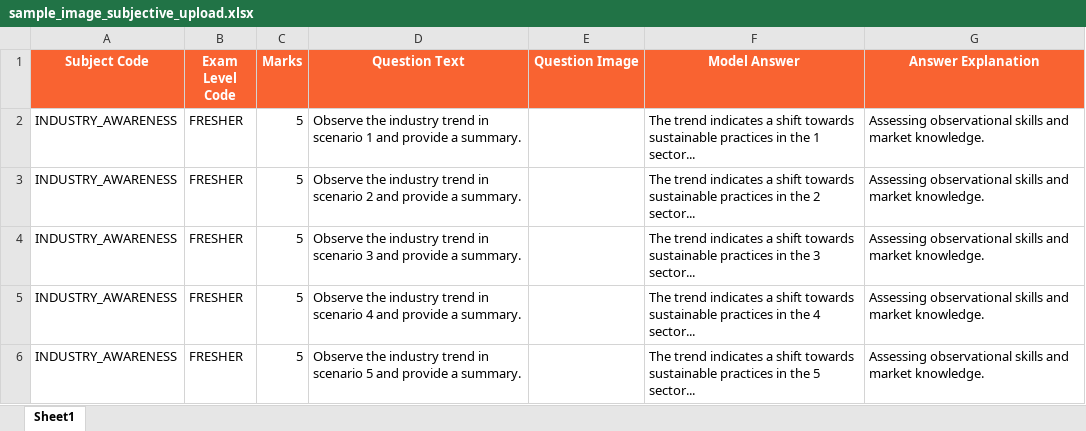
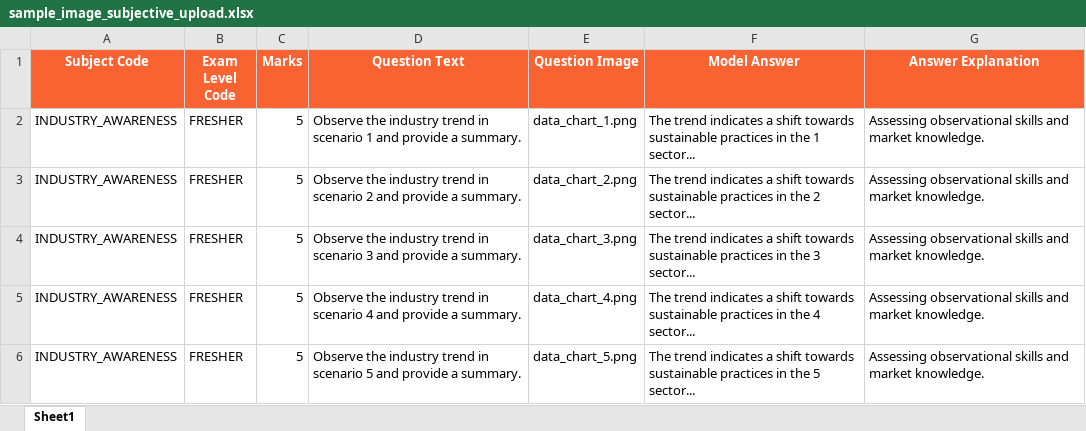
Before and after one commit to md-danish-ai/talent-flow-ats, an Excel workbook: frontend/public/templates/sample_image_subjective_upload.xlsx, sheet Sheet1, drawn as a sheet; values as stored, in another font and other column widths than the file's, no borders; the diff names each change by its address in the sheet, - before the commit and + after, or states it on an @@ line.

```diff
--- a/frontend/public/templates/sample_image_subjective_upload.xlsx (sheet Sheet1)
+++ b/frontend/public/templates/sample_image_subjective_upload.xlsx (sheet Sheet1)
-E2 (Question Image): (empty)
+E2 (Question Image): data_chart_1.png
-E3 (Question Image): (empty)
+E3 (Question Image): data_chart_2.png
-E4 (Question Image): (empty)
+E4 (Question Image): data_chart_3.png
-E5 (Question Image): (empty)
+E5 (Question Image): data_chart_4.png
-E6 (Question Image): (empty)
+E6 (Question Image): data_chart_5.png
```
Also changed, not shown: 1 other file.
